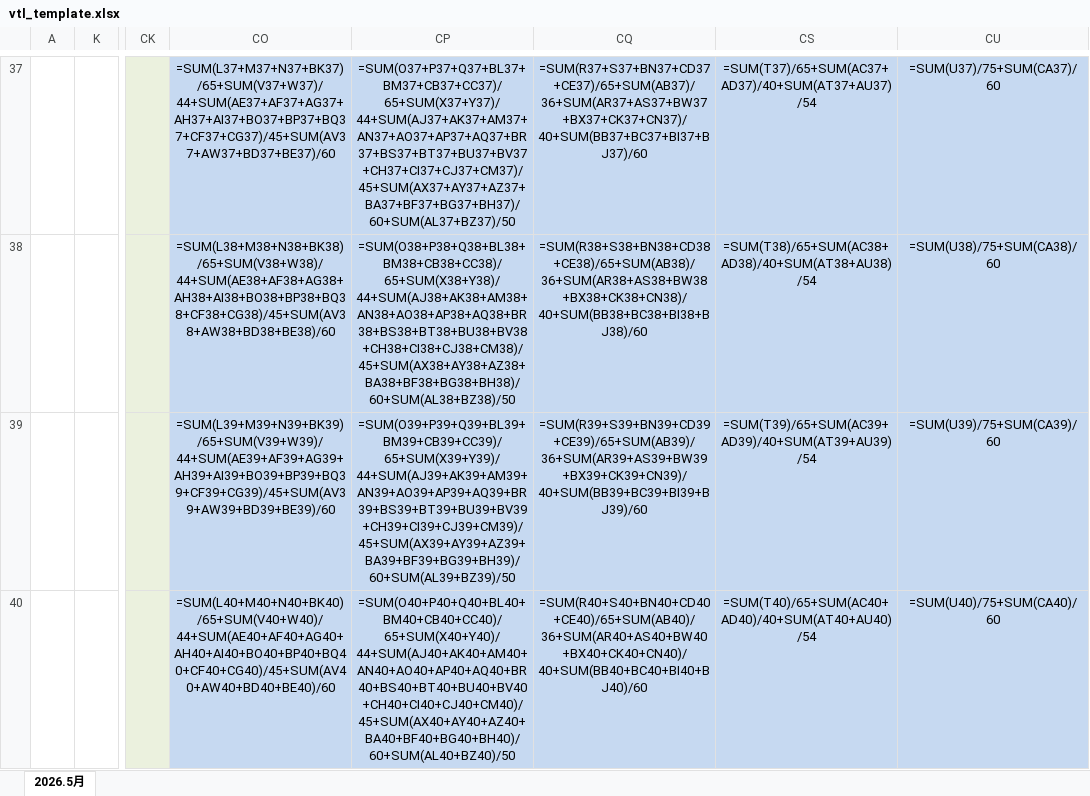
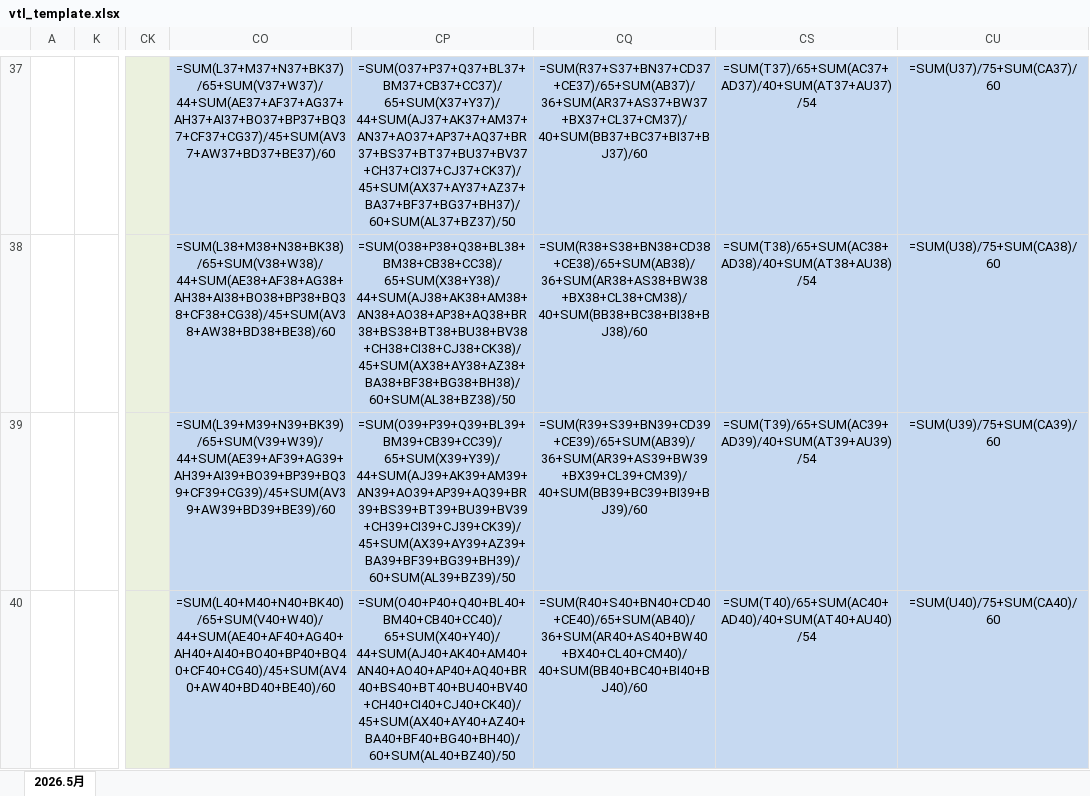
Before and after one commit to markcqhsu/Aseptic_f3, an Excel workbook: vtl_template.xlsx, sheet 2026.5月, drawn as a sheet; only a part is shown, gaps mark what is left out; values as stored, in another font and other column widths than the file's, no borders; formulas without a stored value are shown as written; the diff covers the shown part only; the diff names each change by its address in the sheet, - before the commit and + after, or states it on an @@ line.

```diff
--- a/vtl_template.xlsx (sheet 2026.5月)
+++ b/vtl_template.xlsx (sheet 2026.5月)
-CP37: =SUM(O37+P37+Q37+BL37+BM37+CB37+CC37)/65+SUM(X37+Y37)/44+SUM(AJ37+AK37+AM37+AN37+AO37+AP37+AQ37+BR37+BS37+BT37+BU37+BV37+CH37+CI37+CJ37+CM37)/45+SUM(AX37+AY37+AZ37+BA37+BF37+BG37+BH37)/60+SUM(AL37+BZ37)/50
+CP37: =SUM(O37+P37+Q37+BL37+BM37+CB37+CC37)/65+SUM(X37+Y37)/44+SUM(AJ37+AK37+AM37+AN37+AO37+AP37+AQ37+BR37+BS37+BT37+BU37+BV37+CH37+CI37+CJ37+CK37)/45+SUM(AX37+AY37+AZ37+BA37+BF37+BG37+BH37)/60+SUM(AL37+BZ37)/50
-CQ37: =SUM(R37+S37+BN37+CD37+CE37)/65+SUM(AB37)/36+SUM(AR37+AS37+BW37+BX37+CK37+CN37)/40+SUM(BB37+BC37+BI37+BJ37)/60
+CQ37: =SUM(R37+S37+BN37+CD37+CE37)/65+SUM(AB37)/36+SUM(AR37+AS37+BW37+BX37+CL37+CM37)/40+SUM(BB37+BC37+BI37+BJ37)/60
-CP38: =SUM(O38+P38+Q38+BL38+BM38+CB38+CC38)/65+SUM(X38+Y38)/44+SUM(AJ38+AK38+AM38+AN38+AO38+AP38+AQ38+BR38+BS38+BT38+BU38+BV38+CH38+CI38+CJ38+CM38)/45+SUM(AX38+AY38+AZ38+BA38+BF38+BG38+BH38)/60+SUM(AL38+BZ38)/50
+CP38: =SUM(O38+P38+Q38+BL38+BM38+CB38+CC38)/65+SUM(X38+Y38)/44+SUM(AJ38+AK38+AM38+AN38+AO38+AP38+AQ38+BR38+BS38+BT38+BU38+BV38+CH38+CI38+CJ38+CK38)/45+SUM(AX38+AY38+AZ38+BA38+BF38+BG38+BH38)/60+SUM(AL38+BZ38)/50
-CQ38: =SUM(R38+S38+BN38+CD38+CE38)/65+SUM(AB38)/36+SUM(AR38+AS38+BW38+BX38+CK38+CN38)/40+SUM(BB38+BC38+BI38+BJ38)/60
+CQ38: =SUM(R38+S38+BN38+CD38+CE38)/65+SUM(AB38)/36+SUM(AR38+AS38+BW38+BX38+CL38+CM38)/40+SUM(BB38+BC38+BI38+BJ38)/60
-CP39: =SUM(O39+P39+Q39+BL39+BM39+CB39+CC39)/65+SUM(X39+Y39)/44+SUM(AJ39+AK39+AM39+AN39+AO39+AP39+AQ39+BR39+BS39+BT39+BU39+BV39+CH39+CI39+CJ39+CM39)/45+SUM(AX39+AY39+AZ39+BA39+BF39+BG39+BH39)/60+SUM(AL39+BZ39)/50
+CP39: =SUM(O39+P39+Q39+BL39+BM39+CB39+CC39)/65+SUM(X39+Y39)/44+SUM(AJ39+AK39+AM39+AN39+AO39+AP39+AQ39+BR39+BS39+BT39+BU39+BV39+CH39+CI39+CJ39+CK39)/45+SUM(AX39+AY39+AZ39+BA39+BF39+BG39+BH39)/60+SUM(AL39+BZ39)/50
-CQ39: =SUM(R39+S39+BN39+CD39+CE39)/65+SUM(AB39)/36+SUM(AR39+AS39+BW39+BX39+CK39+CN39)/40+SUM(BB39+BC39+BI39+BJ39)/60
+CQ39: =SUM(R39+S39+BN39+CD39+CE39)/65+SUM(AB39)/36+SUM(AR39+AS39+BW39+BX39+CL39+CM39)/40+SUM(BB39+BC39+BI39+BJ39)/60
-CP40: =SUM(O40+P40+Q40+BL40+BM40+CB40+CC40)/65+SUM(X40+Y40)/44+SUM(AJ40+AK40+AM40+AN40+AO40+AP40+AQ40+BR40+BS40+BT40+BU40+BV40+CH40+CI40+CJ40+CM40)/45+SUM(AX40+AY40+AZ40+BA40+BF40+BG40+BH40)/60+SUM(AL40+BZ40)/50
+CP40: =SUM(O40+P40+Q40+BL40+BM40+CB40+CC40)/65+SUM(X40+Y40)/44+SUM(AJ40+AK40+AM40+AN40+AO40+AP40+AQ40+BR40+BS40+BT40+BU40+BV40+CH40+CI40+CJ40+CK40)/45+SUM(AX40+AY40+AZ40+BA40+BF40+BG40+BH40)/60+SUM(AL40+BZ40)/50
-CQ40: =SUM(R40+S40+BN40+CD40+CE40)/65+SUM(AB40)/36+SUM(AR40+AS40+BW40+BX40+CK40+CN40)/40+SUM(BB40+BC40+BI40+BJ40)/60
+CQ40: =SUM(R40+S40+BN40+CD40+CE40)/65+SUM(AB40)/36+SUM(AR40+AS40+BW40+BX40+CL40+CM40)/40+SUM(BB40+BC40+BI40+BJ40)/60
```
Also changed, not shown: 248 edited cells and cell formats elsewhere in this sheet, hidden cells, 1 other file.
